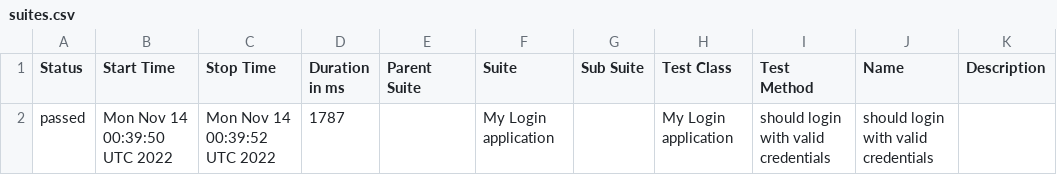
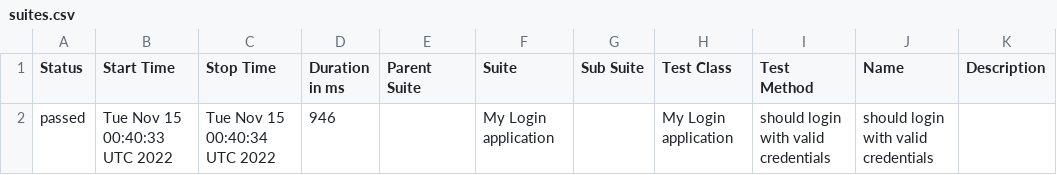
Before and after one commit to nanlabs/automation-seed, a CSV file: docs/data/suites.csv, drawn as a sheet.

```diff
--- a/docs/data/suites.csv
+++ b/docs/data/suites.csv
@@ -1,2 +1,2 @@
 "Status","Start Time","Stop Time","Duration in ms","Parent Suite","Suite","Sub Suite","Test Class","Test Method","Name","Description"
-"passed","Mon Nov 14 00:39:50 UTC 2022","Mon Nov 14 00:39:52 UTC 2022","1787","","My Login application","","My Login application","should login with valid credentials","should login with valid credentials",""
+"passed","Tue Nov 15 00:40:33 UTC 2022","Tue Nov 15 00:40:34 UTC 2022","946","","My Login application","","My Login application","should login with valid credentials","should login with valid credentials",""
```
Also changed, not shown: 40 other files.
